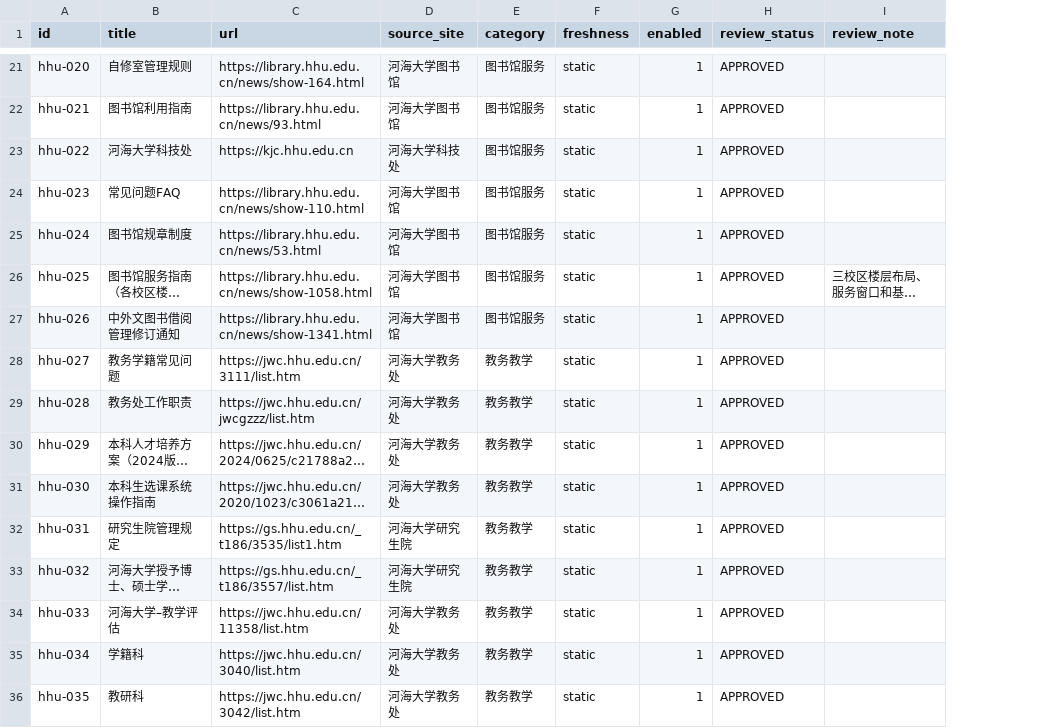
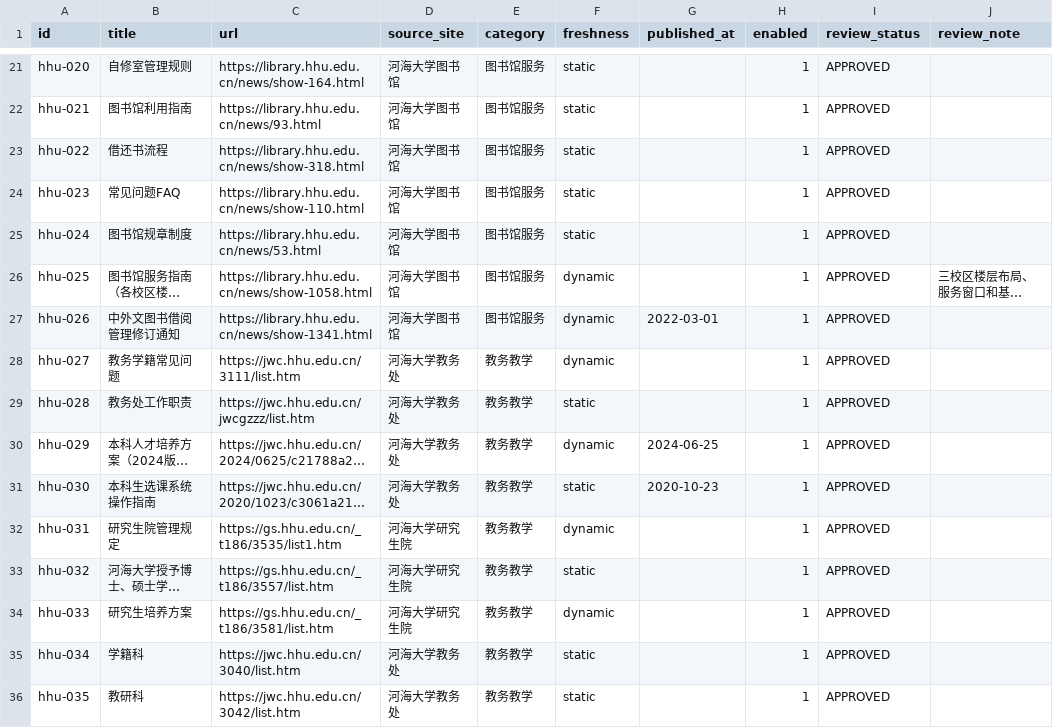
Before and after one commit to WangJing-hhu/campus-practice-group9, a CSV file: knowledge-base/hhu-official/source-list.csv, drawn as a sheet; only a part is shown, gaps mark what is left out; long unchanged cells end in …; the diff covers the shown part only; the diff names each change by its address in the sheet, - before the commit and + after, or states it on an @@ line.

Commit message:
fix(day5): 修复组长指出的6个问题
1. AiSearchResponse.java: 补全缺失的结尾大括号和官网来源字段getter/setter
2. build_manifest.py: 正文<100字或有.error文件时标记import_status=INVALID
3. import_to_kb.py: 只导入review_status=APPROVED且import_status∈{PENDING,UPDATED}的条目
4. source-list.csv: 完全使用孙凤摇审核的URL、分类、发布日期
   - freshness按组长要求区分static/annual/historical/dynamic
   - 新增published_at列（16条有日期数据）
5. day5_official_source.sql: MySQL 8兼容，使用存储过程替代IF NOT EXISTS
6. crawler.py: 重定向后再次校验resp.url是否在白名单域名内

采集结果: 50条孙凤摇URL, 49条抓取成功, 41条合格, 8条标记INVALID(不导入)

```diff
--- a/knowledge-base/hhu-official/source-list.csv
+++ b/knowledge-base/hhu-official/source-list.csv
+column G (published_at), rows 27-31: 2022-03-01 |  |  | 2024-06-25 | 2020-10-23
-B23 (title): 河海大学科技处
+B23 (title): 借还书流程
-C23 (url): https://kjc.hhu.edu.cn
+C23 (url): https://library.hhu.edu.cn/news/show-318.html
-D23 (source_site): 河海大学科技处
+D23 (source_site): 河海大学图书馆
-F26:F28 (freshness): static
+F26:F28 (freshness): dynamic
-F30 (freshness): static
+F30 (freshness): dynamic
-F32 (freshness): static
+F32 (freshness): dynamic
-B34 (title): 河海大学–教学评估
+B34 (title): 研究生培养方案
-C34 (url): https://jwc.hhu.edu.cn/11358/list.htm
+C34 (url): https://gs.hhu.edu.cn/_t186/3581/list.htm
-D34 (source_site): 河海大学教务处
+D34 (source_site): 河海大学研究生院
-F34 (freshness): static
+F34 (freshness): dynamic
```
Also changed, not shown: 42 edited cells elsewhere in this file, 6 other files.
